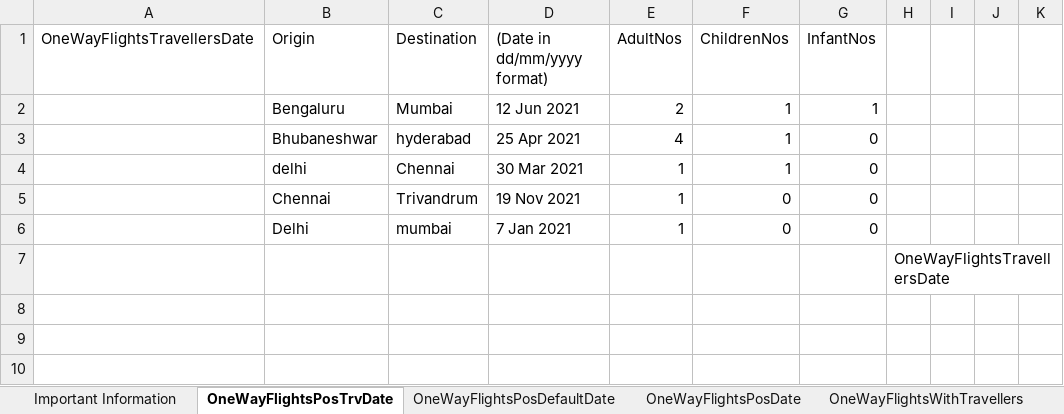
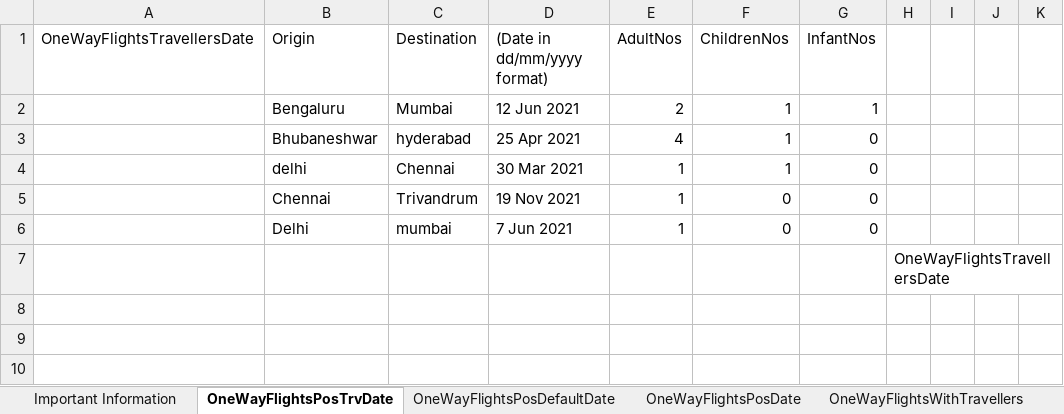
Before and after one commit to pnitish93/ExpediaAutomationMvn, an Excel workbook: DataSheets/Data_sheets_expedia.xlsx, sheet OneWayFlightsPosTrvDate, drawn as a sheet; only a part is shown; values as stored, in another font and other column widths than the file's, no borders; the diff names each change by its address in the sheet, - before the commit and + after, or states it on an @@ line.

Commit message:
Corrected some dates.

```diff
--- a/DataSheets/Data_sheets_expedia.xlsx (sheet OneWayFlightsPosTrvDate)
+++ b/DataSheets/Data_sheets_expedia.xlsx (sheet OneWayFlightsPosTrvDate)
-D6 ((Date in dd/mm/yyyy format)): 7 Jan 2021
+D6 ((Date in dd/mm/yyyy format)): 7 Jun 2021
```
